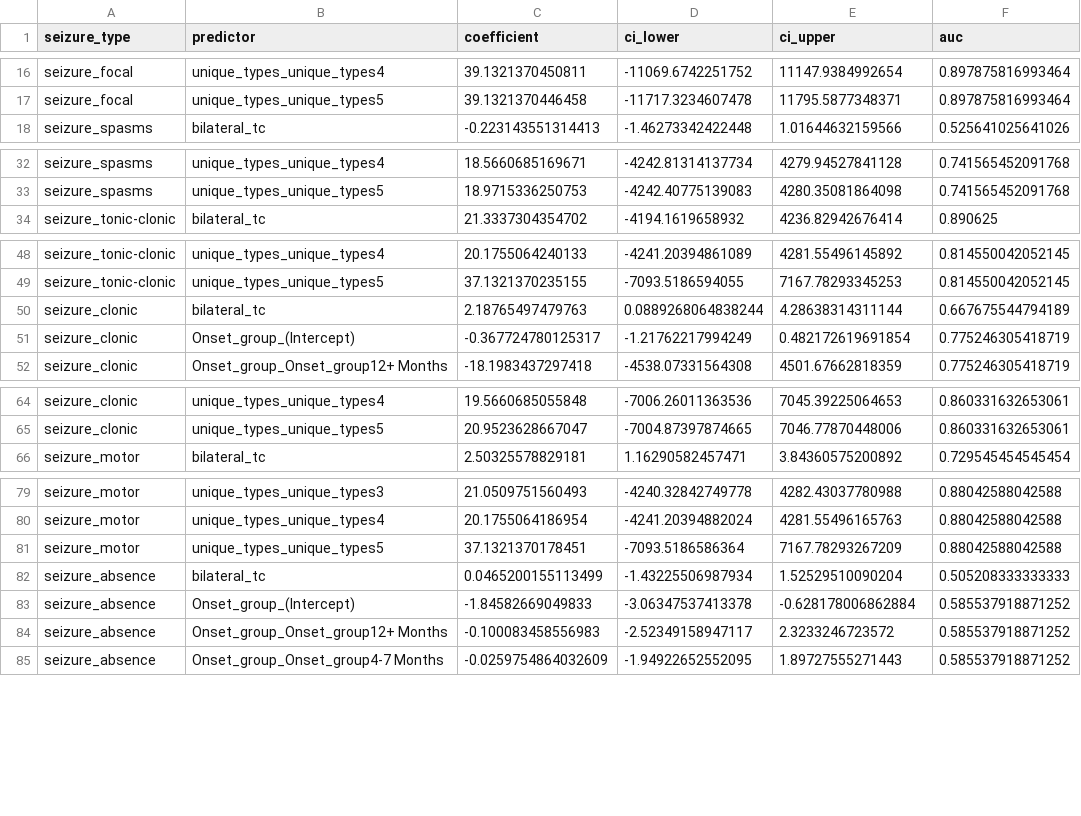
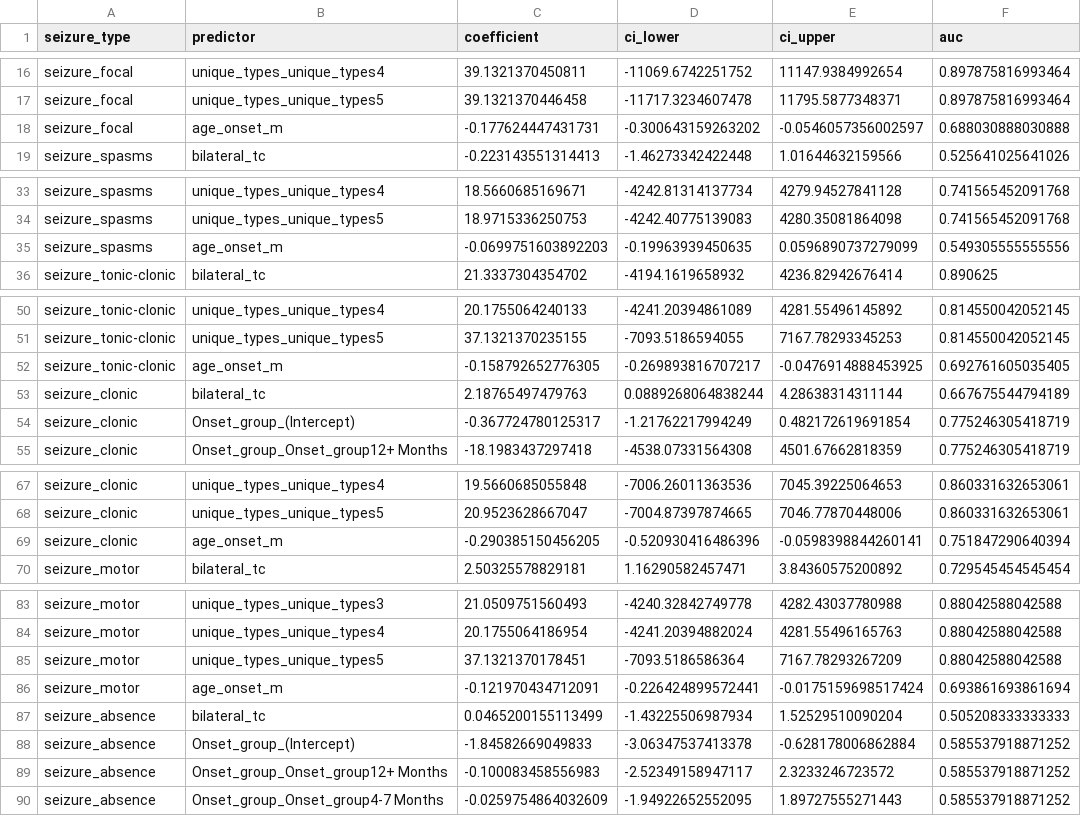
Before and after one commit to KiranSmelser/Ciitizen-health-scn8a, a CSV file: results/seizure_type/model_results.csv, drawn as a sheet; only a part is shown, gaps mark what is left out; the diff covers the shown part only; the diff names each change by its address in the sheet, - before the commit and + after, or states it on an @@ line.

Commit message:
added age_onset_m as predictor and reran seizure type analysis code

```diff
--- a/results/seizure_type/model_results.csv
+++ b/results/seizure_type/model_results.csv
+row 18: seizure_focal | age_onset_m | -0.177624447431731 | -0.300643159263202 | -0.0546057356002597 | 0.688030888030888
+row 35: seizure_spasms | age_onset_m | -0.0699751603892203 | -0.19963939450635 | 0.0596890737279099 | 0.549305555555556
+row 52: seizure_tonic-clonic | age_onset_m | -0.158792652776305 | -0.269893816707217 | -0.0476914888453925 | 0.692761605035405
+row 69: seizure_clonic | age_onset_m | -0.290385150456205 | -0.520930416486396 | -0.0598398844260141 | 0.751847290640394
+row 86: seizure_motor | age_onset_m | -0.121970434712091 | -0.226424899572441 | -0.0175159698517424 | 0.693861693861694
```
Also changed, not shown: 3 added rows elsewhere in this file, 10 other files.
